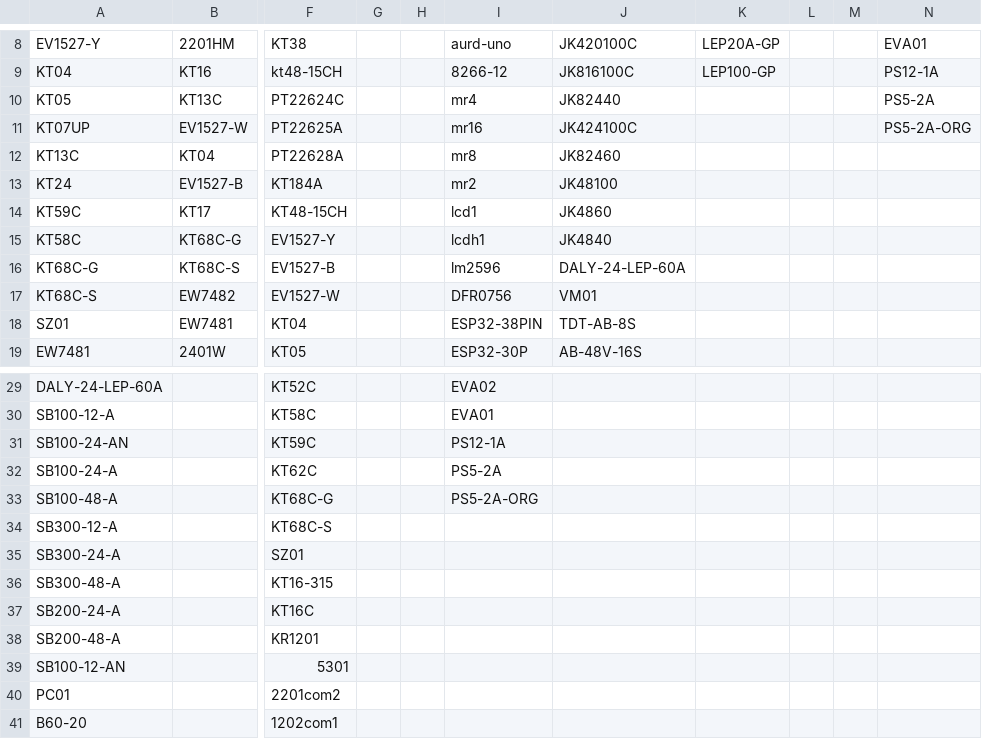
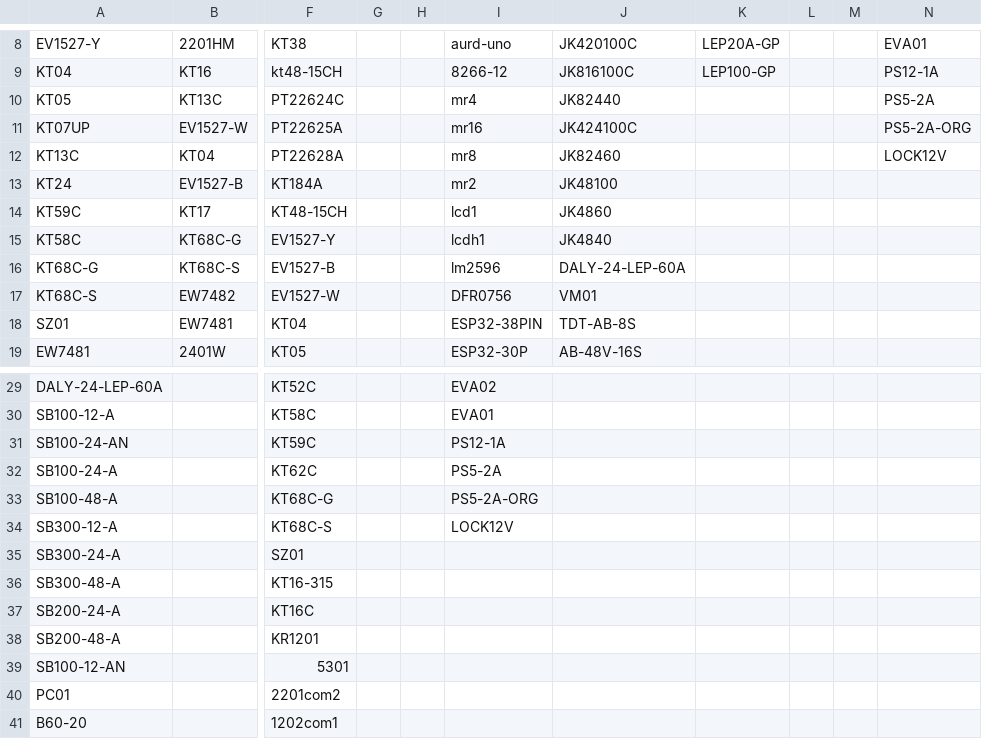
Before and after one commit to website888sy/HJY, a CSV file: data/categories.csv, drawn as a sheet; only a part is shown, gaps mark what is left out; the diff names each change by its address in the sheet, - before the commit and + after, or states it on an @@ line.

Commit message:
تحديث categories.csv

```diff
--- a/data/categories.csv
+++ b/data/categories.csv
-N12: (empty)
+N12: LOCK12V
-I34: (empty)
+I34: LOCK12V
```
